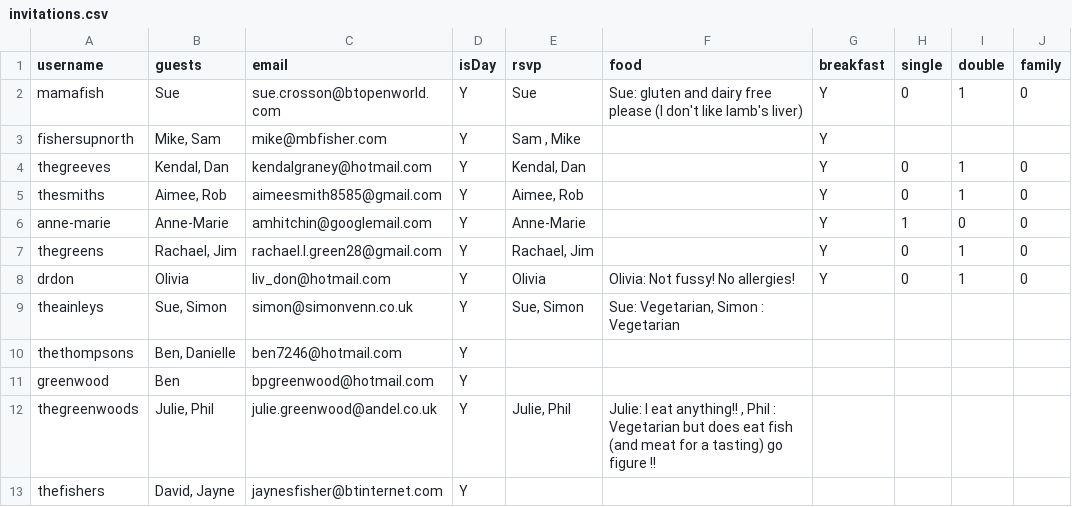
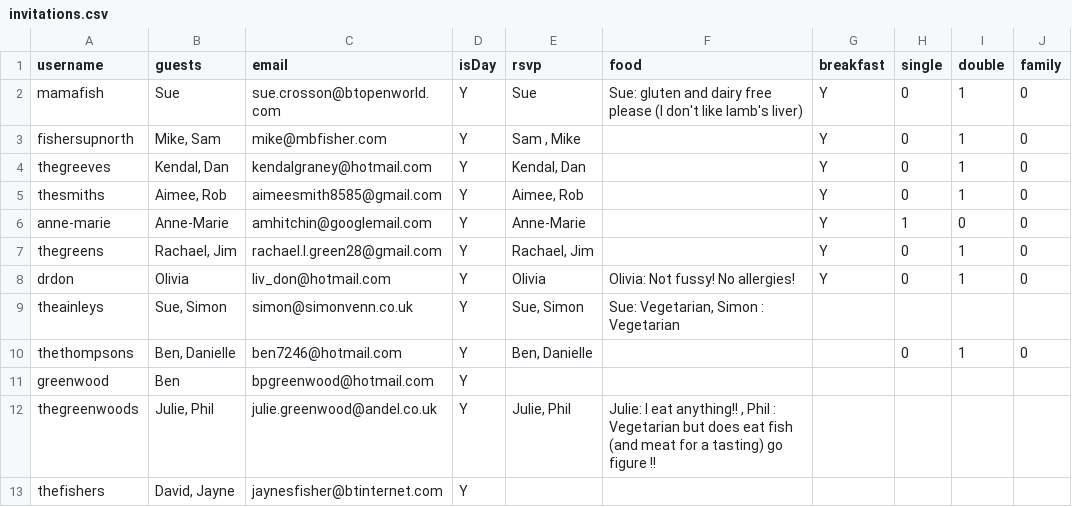
Before and after one commit to mbfisher/thealexandersto.be, a CSV file: invitations.csv, drawn as a sheet; only a part is shown.

Commit message:
Updat einvites

```diff
--- a/invitations.csv
+++ b/invitations.csv
@@ -2,3 +2,3 @@ username,guests,email,isDay,rsvp,food,breakfast,single,double,family
 mamafish,Sue,sue.crosson@btopenworld.com,Y,Sue,Sue: gluten and dairy free please (I don't like lamb's liver),Y,0,1,0
-fishersupnorth,"Mike, Sam ",mike@mbfisher.com,Y,"Sam , Mike",,Y,,,
+fishersupnorth,"Mike, Sam ",mike@mbfisher.com,Y,"Sam , Mike",,Y,0,1,0
 thegreeves,"Kendal, Dan",kendalgraney@hotmail.com,Y,"Kendal, Dan",,Y,0,1,0
@@ -9,3 +9,3 @@ drdon,Olivia,liv_don@hotmail.com,Y,Olivia,Olivia: Not fussy! No allergies!,Y,0,1
 theainleys,"Sue, Simon ",simon@simonvenn.co.uk,Y,"Sue, Simon ","Sue: Vegetarian, Simon : Vegetarian ",,,,
-thethompsons,"Ben, Danielle ",ben7246@hotmail.com,Y,,,,,,
+thethompsons,"Ben, Danielle ",ben7246@hotmail.com,Y,"Ben, Danielle",,,0,1,0
 greenwood,Ben ,bpgreenwood@hotmail.com,Y,,,,,,
```
